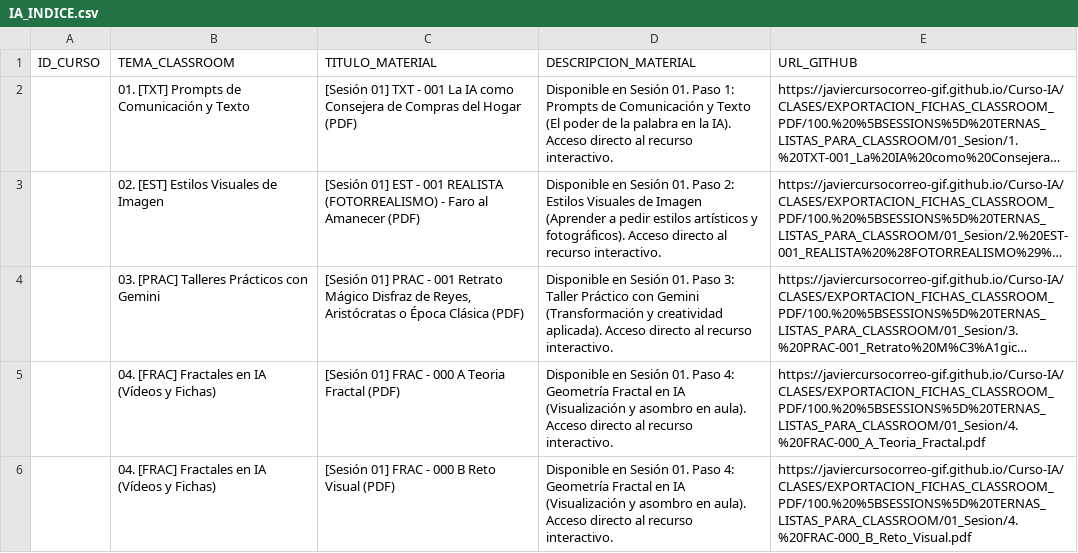
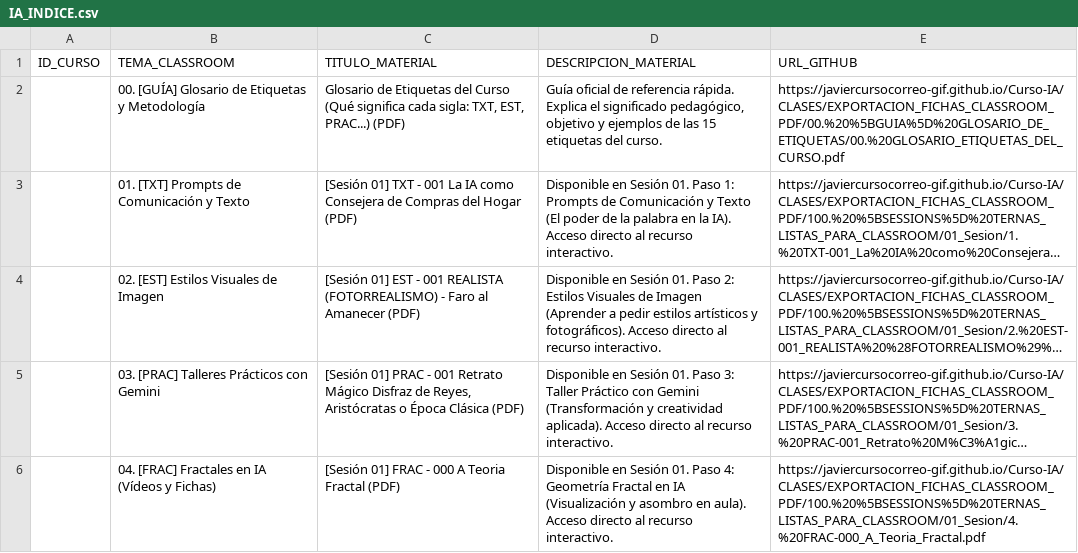
Before and after one commit to javiercursocorreo-gif/Curso-IA, a CSV file: PANELES_CSV/IA_INDICE.csv, drawn as a sheet; only a part is shown; the shorter side is filled out with more unchanged rows; long unchanged cells end in …; the diff names each change by its address in the sheet, - before the commit and + after, or states it on an @@ line.

Commit message:
feat: anadir Glosario Oficial de Etiquetas del Curso en PDF y actualizar indices CSV

```diff
--- a/PANELES_CSV/IA_INDICE.csv
+++ b/PANELES_CSV/IA_INDICE.csv
+row 2:  | 00. [GUÍA] Glosario de Etiquetas y Metodología | Glosario de Etiquetas del Curso (Qué significa cada sigla: TXT, EST, PRAC...) (PDF) | Guía oficial de referencia rápida. Explica el significado pedagógico, objetivo y ejemplos de las 15 etiquetas del curso. | https://javiercursocorreo-gif.github.io/Curso-IA/CLASES/EXPORTACION_FICHAS_CLASSROOM_PDF/00.%20%5BGUIA%5D%20GLOSARIO_DE_ETIQUETAS/00.%20GLOSARIO_ETIQUETAS_DEL_CURSO.pdf
```
Also changed, not shown: PANELES_CSV/IA_INDICE_COMPLETO_60_SESIONES.csv, 2 other files.
